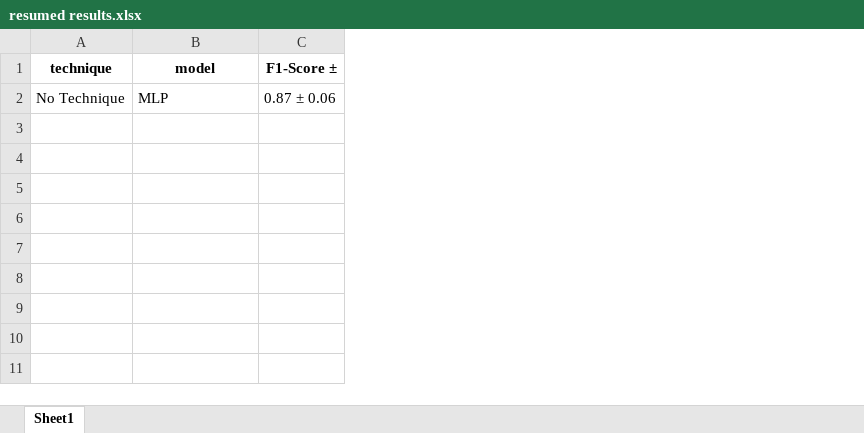
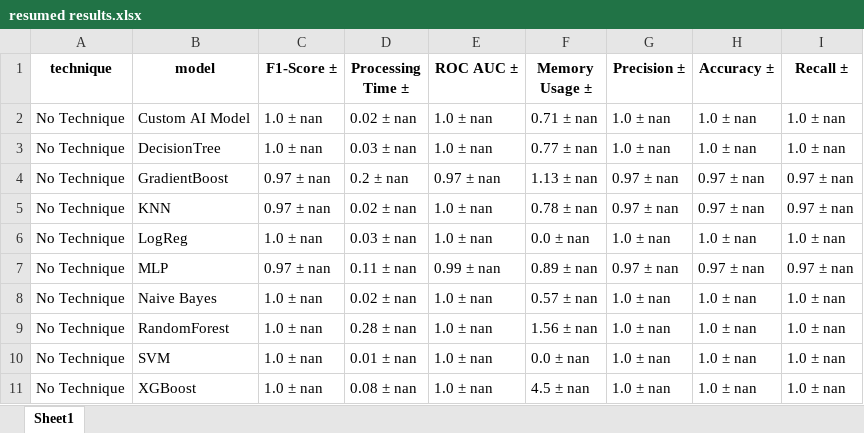
Before and after one commit to GabrielLima60/Best-Classification-AI, an Excel workbook: results table/resumed results.xlsx, sheet Sheet1, drawn as a sheet; values as stored, in another font and other column widths than the file's, no borders; addresses are those after the commit; the diff names each change by its address in the sheet, - before the commit and + after, or states it on an @@ line.

```diff
--- a/results table/resumed results.xlsx (sheet Sheet1)
+++ b/results table/resumed results.xlsx (sheet Sheet1)
+column D (Processing Time ±), row 7: 0.11 ± nan
+column E (ROC AUC ±), row 7: 0.99 ± nan
+column F (Memory Usage ±), row 7: 0.89 ± nan
+column G (Precision ±), row 7: 0.97 ± nan
+column H (Accuracy ±), row 7: 0.97 ± nan
+column I (Recall ±), row 7: 0.97 ± nan
+row 2: No Technique | Custom AI Model | 1.0 ± nan | 0.02 ± nan | 1.0 ± nan | 0.71 ± nan | 1.0 ± nan | 1.0 ± nan | 1.0 ± nan
+row 3: No Technique | DecisionTree | 1.0 ± nan | 0.03 ± nan | 1.0 ± nan | 0.77 ± nan | 1.0 ± nan | 1.0 ± nan | 1.0 ± nan
+row 4: No Technique | GradientBoost | 0.97 ± nan | 0.2 ± nan | 0.97 ± nan | 1.13 ± nan | 0.97 ± nan | 0.97 ± nan | 0.97 ± nan
+row 5: No Technique | KNN | 0.97 ± nan | 0.02 ± nan | 1.0 ± nan | 0.78 ± nan | 0.97 ± nan | 0.97 ± nan | 0.97 ± nan
+row 6: No Technique | LogReg | 1.0 ± nan | 0.03 ± nan | 1.0 ± nan | 0.0 ± nan | 1.0 ± nan | 1.0 ± nan | 1.0 ± nan
-C7 (F1-Score ±): 0.87 ± 0.06
+C7 (F1-Score ±): 0.97 ± nan
+row 8: No Technique | Naive Bayes | 1.0 ± nan | 0.02 ± nan | 1.0 ± nan | 0.57 ± nan | 1.0 ± nan | 1.0 ± nan | 1.0 ± nan
+row 9: No Technique | RandomForest | 1.0 ± nan | 0.28 ± nan | 1.0 ± nan | 1.56 ± nan | 1.0 ± nan | 1.0 ± nan | 1.0 ± nan
+row 10: No Technique | SVM | 1.0 ± nan | 0.01 ± nan | 1.0 ± nan | 0.0 ± nan | 1.0 ± nan | 1.0 ± nan | 1.0 ± nan
+row 11: No Technique | XGBoost | 1.0 ± nan | 0.08 ± nan | 1.0 ± nan | 4.5 ± nan | 1.0 ± nan | 1.0 ± nan | 1.0 ± nan
```
Also changed, not shown: results table/results.xlsx, 6 other files.
